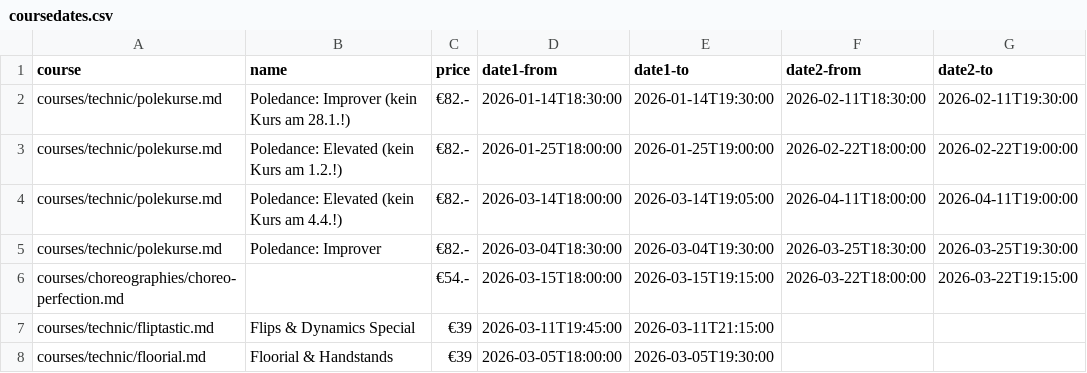
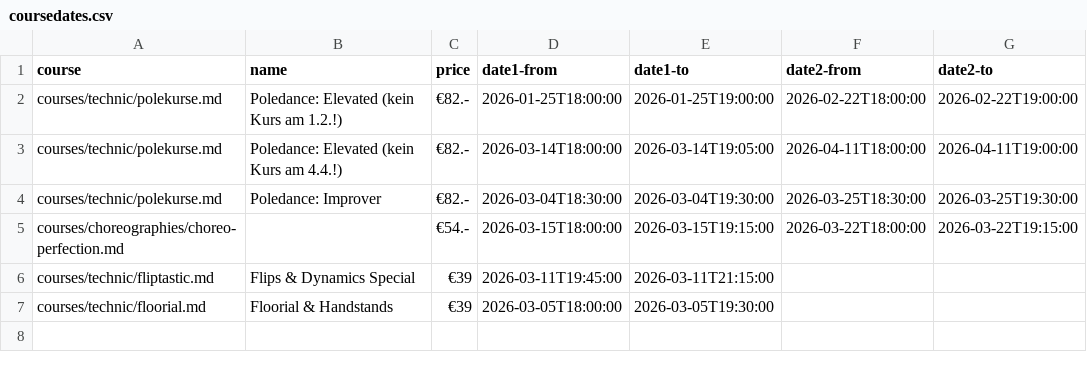
Before and after one commit to ivypoledance/ivypoledance.github.io, a CSV file: coursedates.csv, drawn as a sheet.

Commit message:
Update coursedates.csv

```diff
--- a/coursedates.csv
+++ b/coursedates.csv
@@ -1,3 +1,2 @@
 course,name,price,date1-from,date1-to,date2-from,date2-to
-courses/technic/polekurse.md,Poledance: Improver (kein Kurs am 28.1.!),€82.-,2026-01-14T18:30:00,2026-01-14T19:30:00,2026-02-11T18:30:00,2026-02-11T19:30:00
 courses/technic/polekurse.md,Poledance: Elevated (kein Kurs am 1.2.!),€82.-,2026-01-25T18:00:00,2026-01-25T19:00:00,2026-02-22T18:00:00,2026-02-22T19:00:00
```
